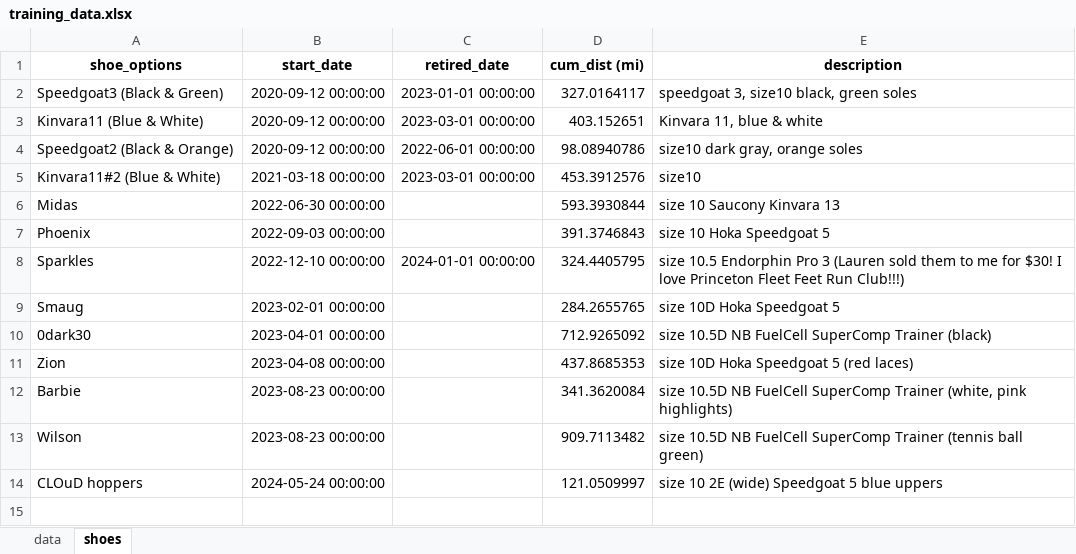
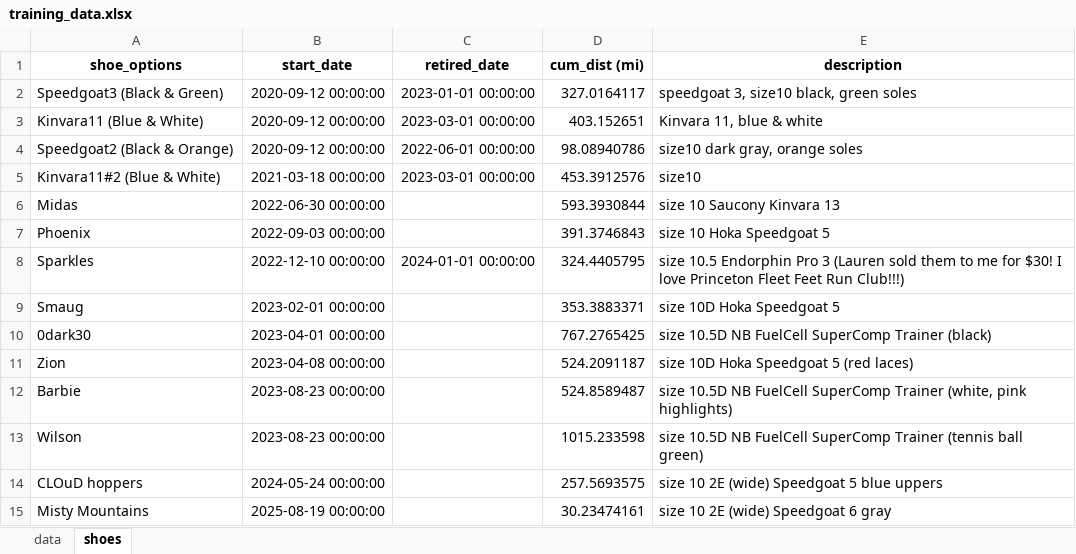
Before and after one commit to capecchi/capecchi.github.io, an Excel workbook: posts/RaceTraining/training_data.xlsx, sheet shoes, drawn as a sheet; values as stored, in another font and other column widths than the file's, no borders; the diff names each change by its address in the sheet, - before the commit and + after, or states it on an @@ line.

```diff
--- a/posts/RaceTraining/training_data.xlsx (sheet shoes)
+++ b/posts/RaceTraining/training_data.xlsx (sheet shoes)
-D9 (cum_dist (mi)): 284.2655765
+D9 (cum_dist (mi)): 353.3883371
-D10 (cum_dist (mi)): 712.9265092
+D10 (cum_dist (mi)): 767.2765425
-D11 (cum_dist (mi)): 437.8685353
+D11 (cum_dist (mi)): 524.2091187
-D12 (cum_dist (mi)): 341.3620084
+D12 (cum_dist (mi)): 524.8589487
-D13 (cum_dist (mi)): 909.7113482
+D13 (cum_dist (mi)): 1015.233598
-D14 (cum_dist (mi)): 121.0509997
+D14 (cum_dist (mi)): 257.5693575
+row 15: Misty Mountains | 2025-08-19 00:00:00 |  | 30.23474161 | size 10 2E (wide) Speedgoat 6 gray
```
Also changed, not shown: sheet data, 59 other files.
